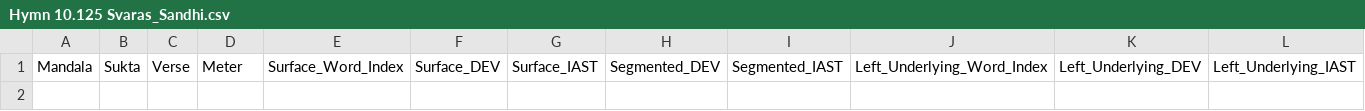
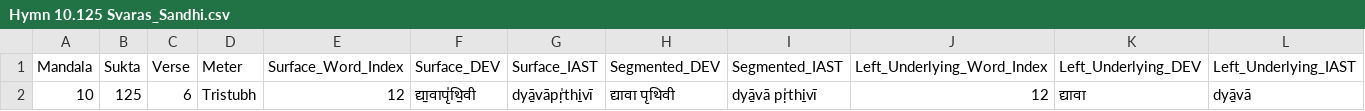
Before and after one commit to Ishvara97/Vyasa, a CSV file: HymnExports/Hymn 10.125 Svaras_Sandhi.csv, drawn as a sheet; only a part is shown; rows hold the shown columns only; the diff names each change by its address in the sheet, - before the commit and + after, or states it on an @@ line.

Commit message:
Support merged dev surfaces & sandhi entries
Record a sandhi candidate for the merged surface token "द्या॒वापृ॑थि॒वी" (dyā̱vāpṛ̍thi̱vī) and update related export files; adjust alignments/underlying fields in the Svaras JSON/CSV. Add a new row to Hymn 10.125 Svaras_Sandhi.csv describing a boundary-assimilation sandhi candidate (dyā̱vā + pṛ̍thi̱vī). Implement comparison helpers in src/Parser.cpp: normalizeDevSurfaceForComparison (strip svārīta/anudatta/combining marks and ignorable symbols) and matchesMergedSurface to allow matching merged Dev surface tokens against underlying Dev text. These changes fix matching of surface tokens that align to multiple underlying words and surface-level sandhi detection.

```diff
--- a/HymnExports/Hymn 10.125 Svaras_Sandhi.csv
+++ b/HymnExports/Hymn 10.125 Svaras_Sandhi.csv
+row 2: 10 | 125 | 6 | Tristubh | 12 | द्या॒वापृ॑थि॒वी | dyā̱vāpṛ̍thi̱vī | द्यावा पृथिवी | dyā̱vā pṛ̍thi̱vī | 12 | द्यावा | dyā̱vā
```
Also changed, not shown: HymnExports/Hymn 10.125 Svaras.csv, 2 other files.
